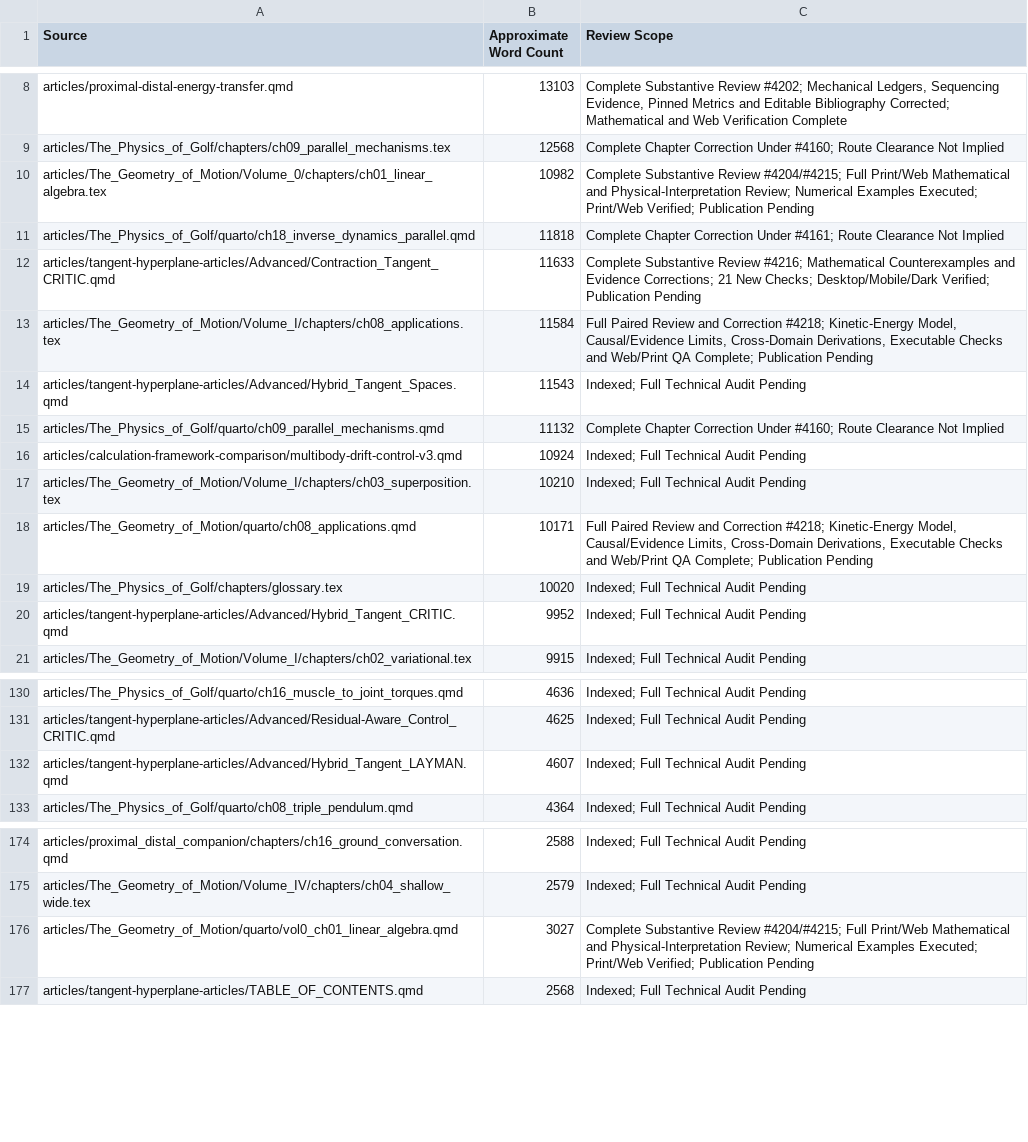
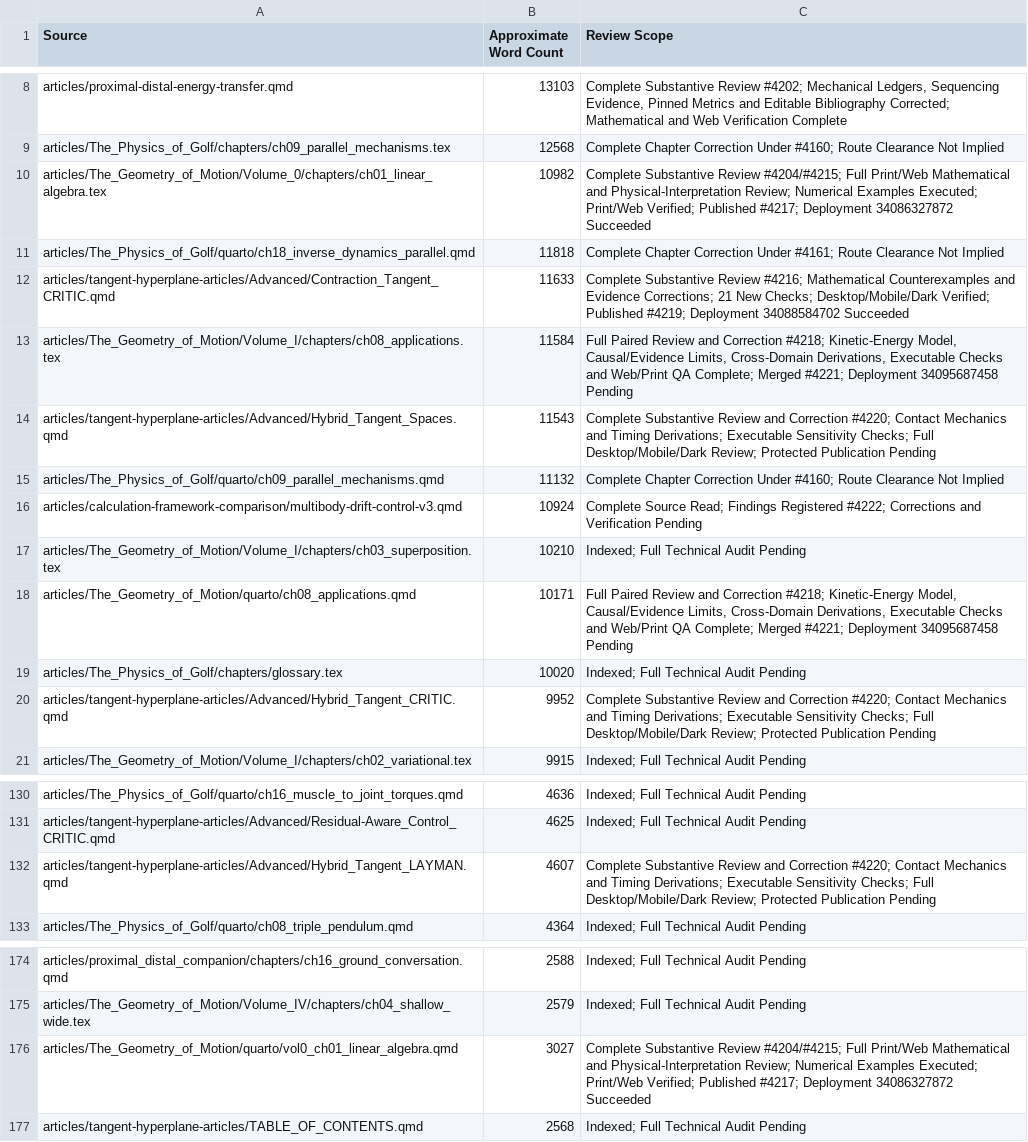
Before and after one commit to D-sorganization/AffineDrift, a CSV file: docs/development/technical-review/corpus-review-index.csv, drawn as a sheet; only a part is shown, gaps mark what is left out.

```diff
--- a/docs/development/technical-review/corpus-review-index.csv
+++ b/docs/development/technical-review/corpus-review-index.csv
@@ -9,13 +9,13 @@ articles/proximal-distal-energy-transfer.qmd,13103,"Complete Substantive Review
 articles/The_Physics_of_Golf/chapters/ch09_parallel_mechanisms.tex,12568,Complete Chapter Correction Under #4160; Route Clearance Not Implied
-articles/The_Geometry_of_Motion/Volume_0/chapters/ch01_linear_algebra.tex,10982,Complete Substantive Review #4204/#4215; Full Print/Web Mathematical and Physical-Interpretation Review; Numerical Examples Executed; Print/Web Verified; Publication Pending
+articles/The_Geometry_of_Motion/Volume_0/chapters/ch01_linear_algebra.tex,10982,Complete Substantive Review #4204/#4215; Full Print/Web Mathematical and Physical-Interpretation Review; Numerical Examples Executed; Print/Web Verified; Published #4217; Deployment 34086327872 Succeeded
 articles/The_Physics_of_Golf/quarto/ch18_inverse_dynamics_parallel.qmd,11818,Complete Chapter Correction Under #4161; Route Clearance Not Implied
-articles/tangent-hyperplane-articles/Advanced/Contraction_Tangent_CRITIC.qmd,11633,Complete Substantive Review #4216; Mathematical Counterexamples and Evidence Corrections; 21 New Checks; Desktop/Mobile/Dark Verified; Publication Pending
-articles/The_Geometry_of_Motion/Volume_I/chapters/ch08_applications.tex,11584,"Full Paired Review and Correction #4218; Kinetic-Energy Model, Causal/Evidence Limits, Cross-Domain Derivations, Executable Checks and Web/Print QA Complete; Publication Pending"
-articles/tangent-hyperplane-articles/Advanced/Hybrid_Tangent_Spaces.qmd,11543,Indexed; Full Technical Audit Pending
+articles/tangent-hyperplane-articles/Advanced/Contraction_Tangent_CRITIC.qmd,11633,Complete Substantive Review #4216; Mathematical Counterexamples and Evidence Corrections; 21 New Checks; Desktop/Mobile/Dark Verified; Published #4219; Deployment 34088584702 Succeeded
+articles/The_Geometry_of_Motion/Volume_I/chapters/ch08_applications.tex,11584,"Full Paired Review and Correction #4218; Kinetic-Energy Model, Causal/Evidence Limits, Cross-Domain Derivations, Executable Checks and Web/Print QA Complete; Merged #4221; Deployment 34095687458 Pending"
+articles/tangent-hyperplane-articles/Advanced/Hybrid_Tangent_Spaces.qmd,11543,Complete Substantive Review and Correction #4220; Contact Mechanics and Timing Derivations; Executable Sensitivity Checks; Full Desktop/Mobile/Dark Review; Protected Publication Pending
 articles/The_Physics_of_Golf/quarto/ch09_parallel_mechanisms.qmd,11132,Complete Chapter Correction Under #4160; Route Clearance Not Implied
-articles/calculation-framework-comparison/multibody-drift-control-v3.qmd,10924,Indexed; Full Technical Audit Pending
+articles/calculation-framework-comparison/multibody-drift-control-v3.qmd,10924,Complete Source Read; Findings Registered #4222; Corrections and Verification Pending
 articles/The_Geometry_of_Motion/Volume_I/chapters/ch03_superposition.tex,10210,Indexed; Full Technical Audit Pending
-articles/The_Geometry_of_Motion/quarto/ch08_applications.qmd,10171,"Full Paired Review and Correction #4218; Kinetic-Energy Model, Causal/Evidence Limits, Cross-Domain Derivations, Executable Checks and Web/Print QA Complete; Publication Pending"
+articles/The_Geometry_of_Motion/quarto/ch08_applications.qmd,10171,"Full Paired Review and Correction #4218; Kinetic-Energy Model, Causal/Evidence Limits, Cross-Domain Derivations, Executable Checks and Web/Print QA Complete; Merged #4221; Deployment 34095687458 Pending"
 articles/The_Physics_of_Golf/chapters/glossary.tex,10020,Indexed; Full Technical Audit Pending
-articles/tangent-hyperplane-articles/Advanced/Hybrid_Tangent_CRITIC.qmd,9952,Indexed; Full Technical Audit Pending
+articles/tangent-hyperplane-articles/Advanced/Hybrid_Tangent_CRITIC.qmd,9952,Complete Substantive Review and Correction #4220; Contact Mechanics and Timing Derivations; Executable Sensitivity Checks; Full Desktop/Mobile/Dark Review; Protected Publication Pending
 articles/The_Geometry_of_Motion/Volume_I/chapters/ch02_variational.tex,9915,Indexed; Full Technical Audit Pending
@@ -131,3 +131,3 @@ articles/The_Physics_of_Golf/quarto/ch16_muscle_to_joint_torques.qmd,4636,Indexe
 articles/tangent-hyperplane-articles/Advanced/Residual-Aware_Control_CRITIC.qmd,4625,Indexed; Full Technical Audit Pending
-articles/tangent-hyperplane-articles/Advanced/Hybrid_Tangent_LAYMAN.qmd,4607,Indexed; Full Technical Audit Pending
+articles/tangent-hyperplane-articles/Advanced/Hybrid_Tangent_LAYMAN.qmd,4607,Complete Substantive Review and Correction #4220; Contact Mechanics and Timing Derivations; Executable Sensitivity Checks; Full Desktop/Mobile/Dark Review; Protected Publication Pending
 articles/The_Physics_of_Golf/quarto/ch08_triple_pendulum.qmd,4364,Indexed; Full Technical Audit Pending
@@ -175,3 +175,3 @@ articles/proximal_distal_companion/chapters/ch16_ground_conversation.qmd,2588,In
 articles/The_Geometry_of_Motion/Volume_IV/chapters/ch04_shallow_wide.tex,2579,Indexed; Full Technical Audit Pending
-articles/The_Geometry_of_Motion/quarto/vol0_ch01_linear_algebra.qmd,3027,Complete Substantive Review #4204/#4215; Full Print/Web Mathematical and Physical-Interpretation Review; Numerical Examples Executed; Print/Web Verified; Publication Pending
+articles/The_Geometry_of_Motion/quarto/vol0_ch01_linear_algebra.qmd,3027,Complete Substantive Review #4204/#4215; Full Print/Web Mathematical and Physical-Interpretation Review; Numerical Examples Executed; Print/Web Verified; Published #4217; Deployment 34086327872 Succeeded
 articles/tangent-hyperplane-articles/TABLE_OF_CONTENTS.qmd,2568,Indexed; Full Technical Audit Pending
```
Also changed, not shown: 9 other files.
